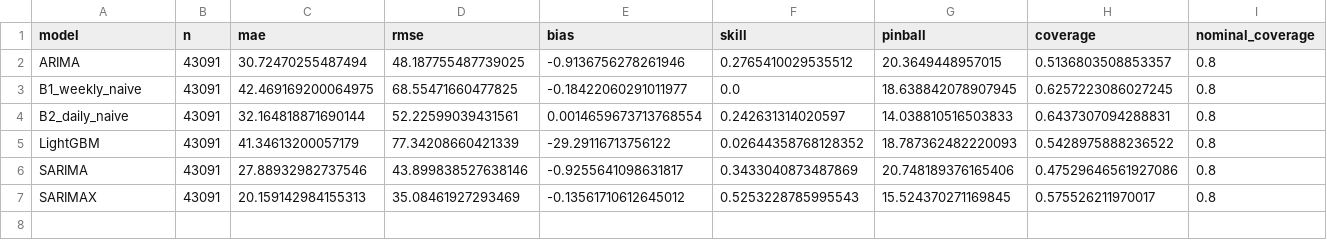
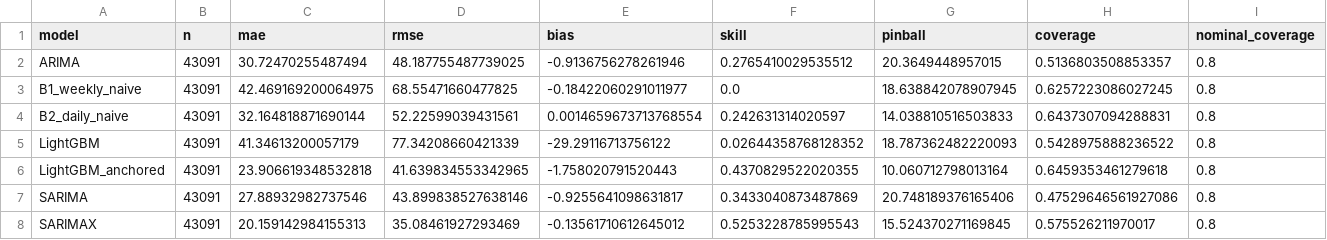
Before and after one commit to wassimomabrouk/dayahead-price-forecasting, a CSV file: reports/backtest_overall.csv, drawn as a sheet; only a part is shown; rows hold the shown columns only; the diff names each change by its address in the sheet, - before the commit and + after, or states it on an @@ line.

```diff
--- a/reports/backtest_overall.csv
+++ b/reports/backtest_overall.csv
+row 6: LightGBM_anchored | 43091 | 23.906619348532818 | 41.639834553342965 | -1.758020791520443 | 0.4370829522020355 | 10.060712798013164 | 0.6459353461279618 | 0.8
```
Also changed, not shown: reports/backtest_by_regime.csv, 4 other files.
